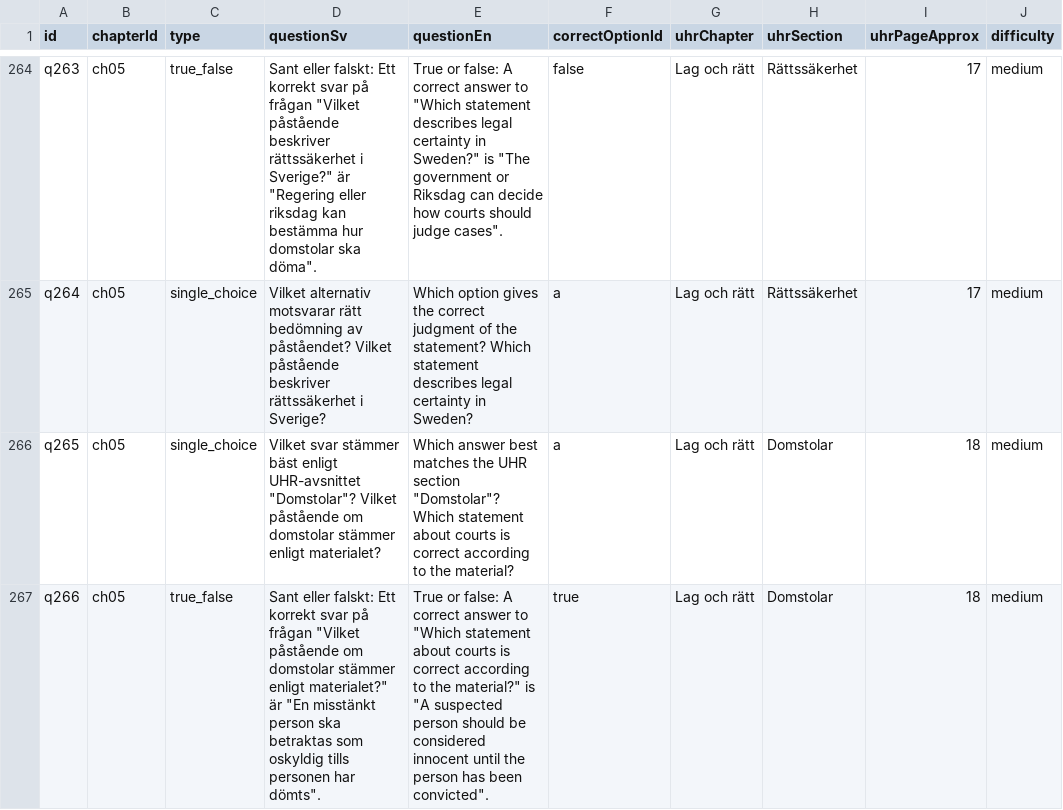
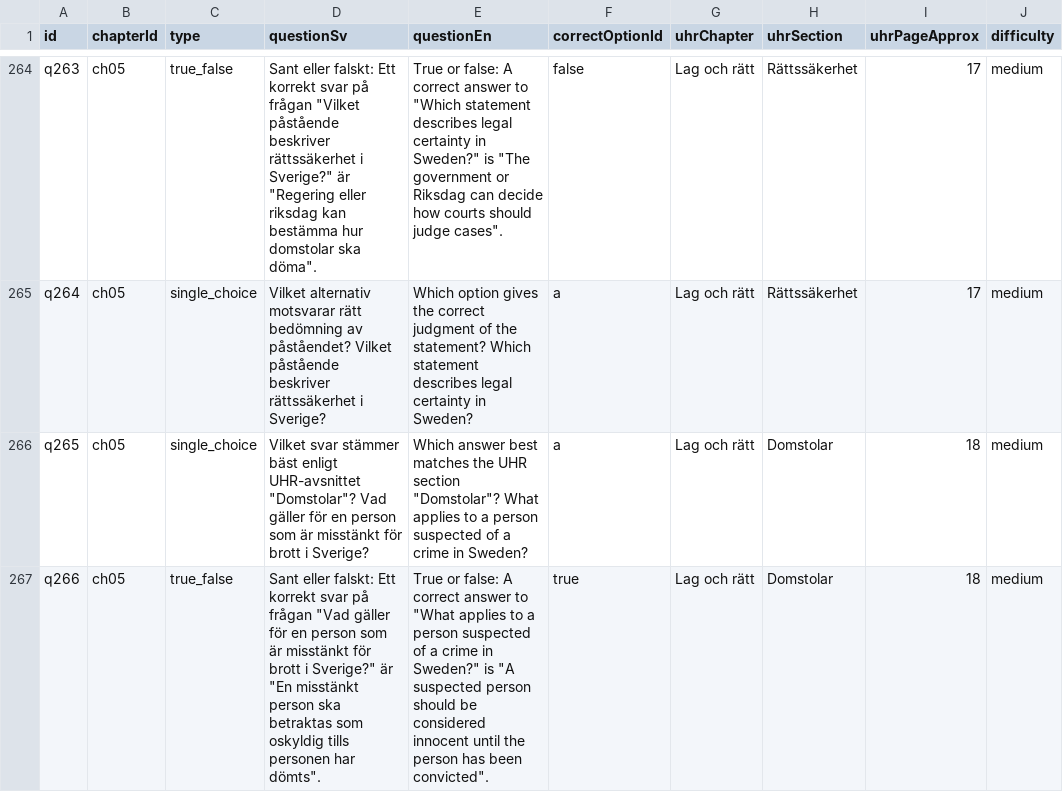
Before and after one commit to SzeChunYiu/Swedish_Civic_Test, a CSV file: content/question-bank.csv, drawn as a sheet; only a part is shown, gaps mark what is left out; the diff covers the shown part only; the diff names each change by its address in the sheet, - before the commit and + after, or states it on an @@ line.

Commit message:
content: correct q042 court presumption stem

```diff
--- a/content/question-bank.csv
+++ b/content/question-bank.csv
-D266 (questionSv): …UHR-avsnittet "Domstolar"? Vilket påstående om domstolar stämmer enligt materialet?
+D266 (questionSv): …UHR-avsnittet "Domstolar"? Vad gäller för en person som är misstänkt för brott i Sverige?
-E266 (questionEn): …section "Domstolar"? Which statement about courts is correct according to the material?
+E266 (questionEn): …section "Domstolar"? What applies to a person suspected of a crime in Sweden?
-D267 (questionSv): …på frågan "Vilket påstående om domstolar stämmer enligt materialet?" är "En…
+D267 (questionSv): …på frågan "Vad gäller för en person som är misstänkt för brott i Sverige?" är "En…
-E267 (questionEn): …answer to "Which statement about courts is correct according to the material?" is "A…
+E267 (questionEn): …answer to "What applies to a person suspected of a crime in Sweden?" is "A…
```
Also changed, not shown: 6 edited cells elsewhere in this file, 1 other file.
